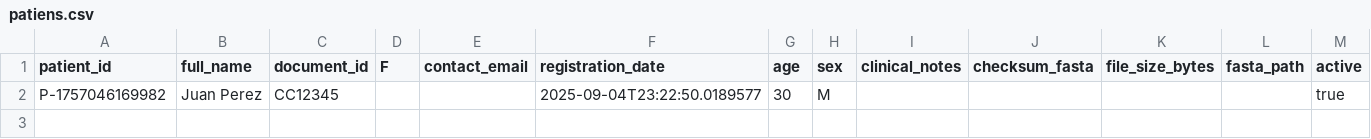
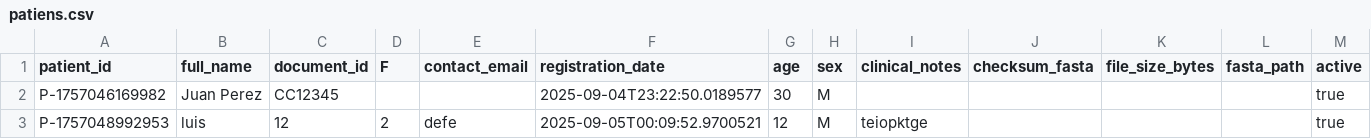
Before and after one commit to SantiagoTr02/Proyecto1_Back, a CSV file: OneDrive/Documentos/UNIVERSIDAD/BACKEND/sockets_tcp_demo_semestre2-ssl/tcp_server/src/main/data_storage/patiens/patiens.csv, drawn as a sheet; the diff names each change by its address in the sheet, - before the commit and + after, or states it on an @@ line.

Commit message:
Agrego cambios de SERVER y patients

```diff
--- a/OneDrive/Documentos/UNIVERSIDAD/BACKEND/sockets_tcp_demo_semestre2-ssl/tcp_server/src/main/data_storage/patiens/patiens.csv
+++ b/OneDrive/Documentos/UNIVERSIDAD/BACKEND/sockets_tcp_demo_semestre2-ssl/tcp_server/src/main/data_storage/patiens/patiens.csv
+row 3: P-1757048992953 | luis | 12 | 2 | defe | 2025-09-05T00:09:52.9700521 | 12 | M | teiopktge |  |  |  | true
```
Also changed, not shown: 1 other file.
